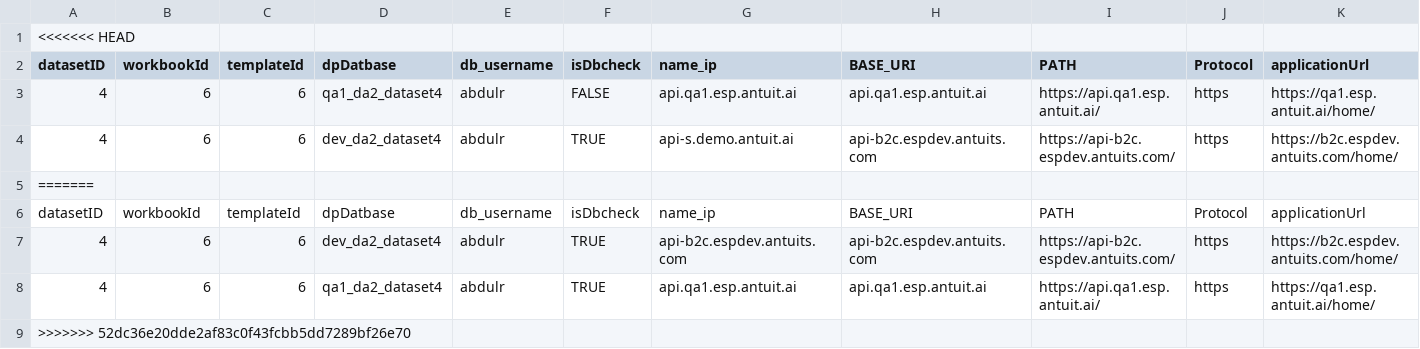
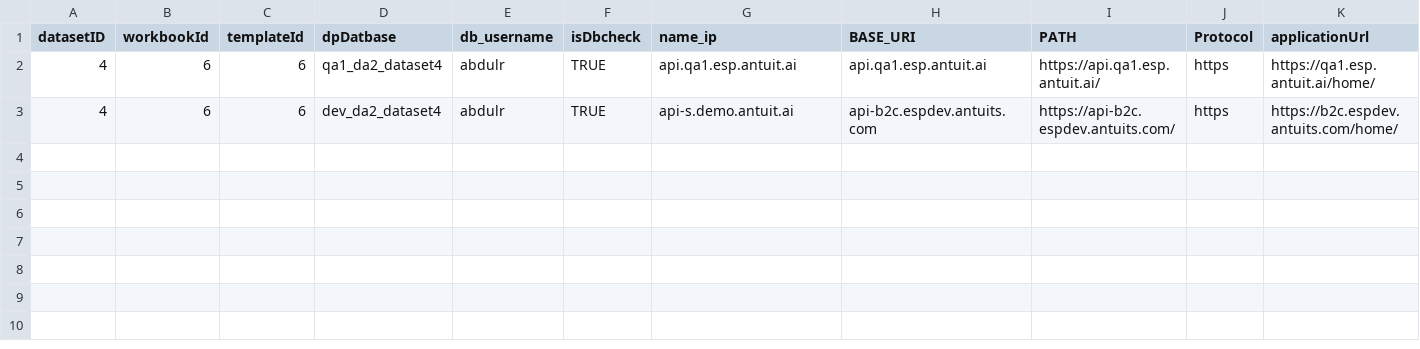
Before and after one commit to ap1956-antuit/antuit-esp-api-test, a CSV file: TestPlan/testscripts/dpConfig.csv, drawn as a sheet.

Commit message:
change in dpConfig

```diff
--- a/TestPlan/testscripts/dpConfig.csv
+++ b/TestPlan/testscripts/dpConfig.csv
@@ -1,9 +1,3 @@
-<<<<<<< HEAD
 datasetID,workbookId,templateId,dpDatbase,db_username,isDbcheck,name_ip,BASE_URI,PATH,Protocol,applicationUrl
-4,6,6,qa1_da2_dataset4,abdulr,FALSE,api.qa1.esp.antuit.ai,api.qa1.esp.antuit.ai,https://api.qa1.esp.antuit.ai/,https,https://qa1.esp.antuit.ai/home/
+4,6,6,qa1_da2_dataset4,abdulr,TRUE,api.qa1.esp.antuit.ai,api.qa1.esp.antuit.ai,https://api.qa1.esp.antuit.ai/,https,https://qa1.esp.antuit.ai/home/
 4,6,6,dev_da2_dataset4,abdulr,TRUE,api-s.demo.antuit.ai,api-b2c.espdev.antuits.com,https://api-b2c.espdev.antuits.com/ ,https,https://b2c.espdev.antuits.com/home/
-=======
-datasetID,workbookId,templateId,dpDatbase,db_username,isDbcheck,name_ip,BASE_URI,PATH,Protocol,applicationUrl
-4,6,6,dev_da2_dataset4,abdulr,TRUE,api-b2c.espdev.antuits.com,api-b2c.espdev.antuits.com,https://api-b2c.espdev.antuits.com/ ,https,https://b2c.espdev.antuits.com/home/
-4,6,6,qa1_da2_dataset4,abdulr,TRUE,api.qa1.esp.antuit.ai,api.qa1.esp.antuit.ai,https://api.qa1.esp.antuit.ai/,https,https://qa1.esp.antuit.ai/home/
->>>>>>> 52dc36e20dde2af83c0f43fcbb5dd7289bf26e70
```
